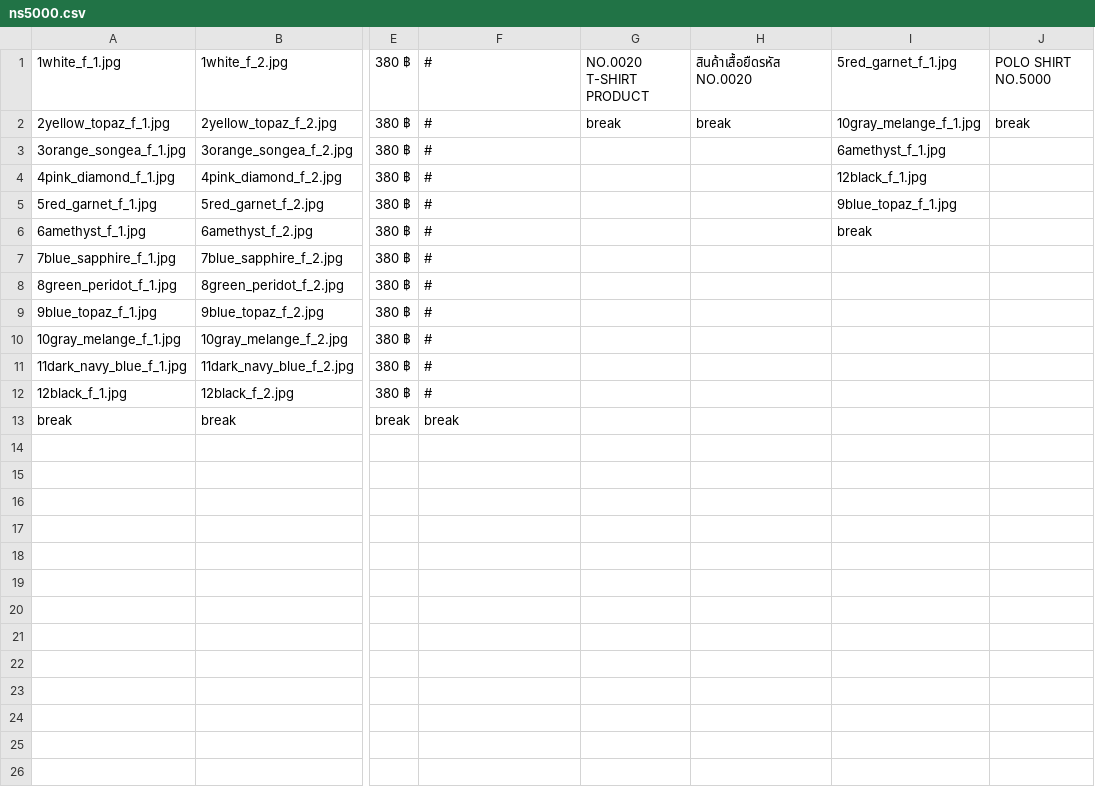
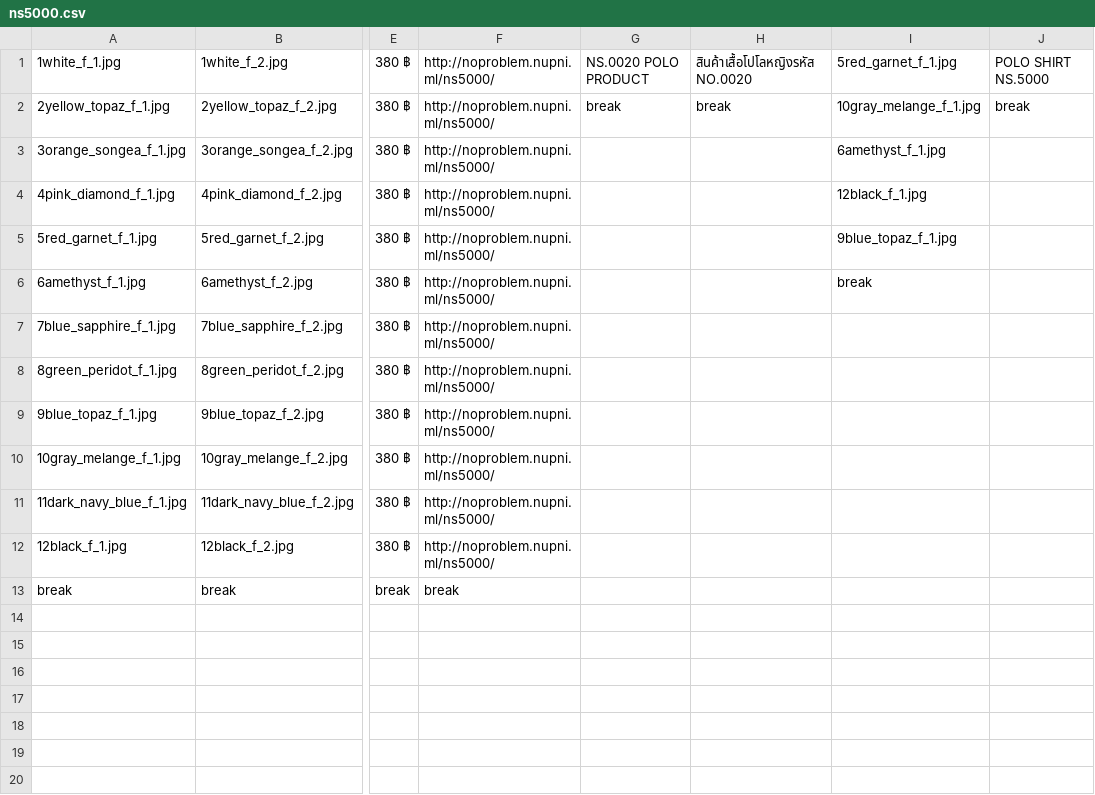
Before and after one commit to Githubpoozas/npbOnServer, a CSV file: assets/images/item/polo_ns5000/ns5000.csv, drawn as a sheet; only a part is shown, gaps mark what is left out; the diff names each change by its address in the sheet, - before the commit and + after, or states it on an @@ line.

```diff
--- a/assets/images/item/polo_ns5000/ns5000.csv
+++ b/assets/images/item/polo_ns5000/ns5000.csv
-F1:F12: #
+F1:F12: http://noproblem.nupni.ml/ns5000/
-G1: NO.0020 T-SHIRT PRODUCT
+G1: NS.0020 POLO PRODUCT
-H1: สินค้าเสื้อยืดรหัส NO.0020
+H1: สินค้าเสื้อโปโลหญิงรหัส NO.0020
-J1: POLO SHIRT NO.5000
+J1: POLO SHIRT NS.5000
```
Also changed, not shown: assets/images/item/lastest/lastest.csv, assets/images/item/polo_no5000/no5000.csv, 35 other files.
